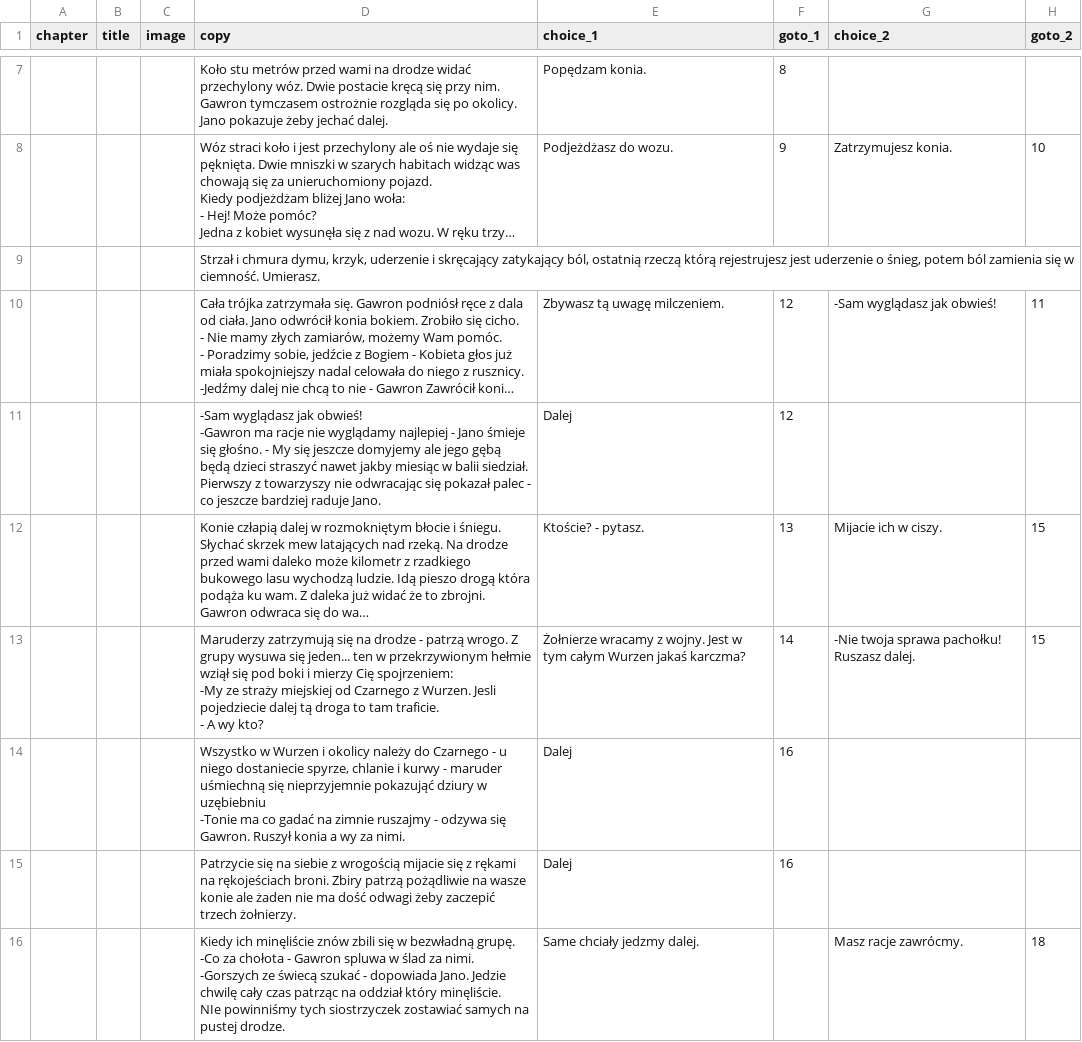
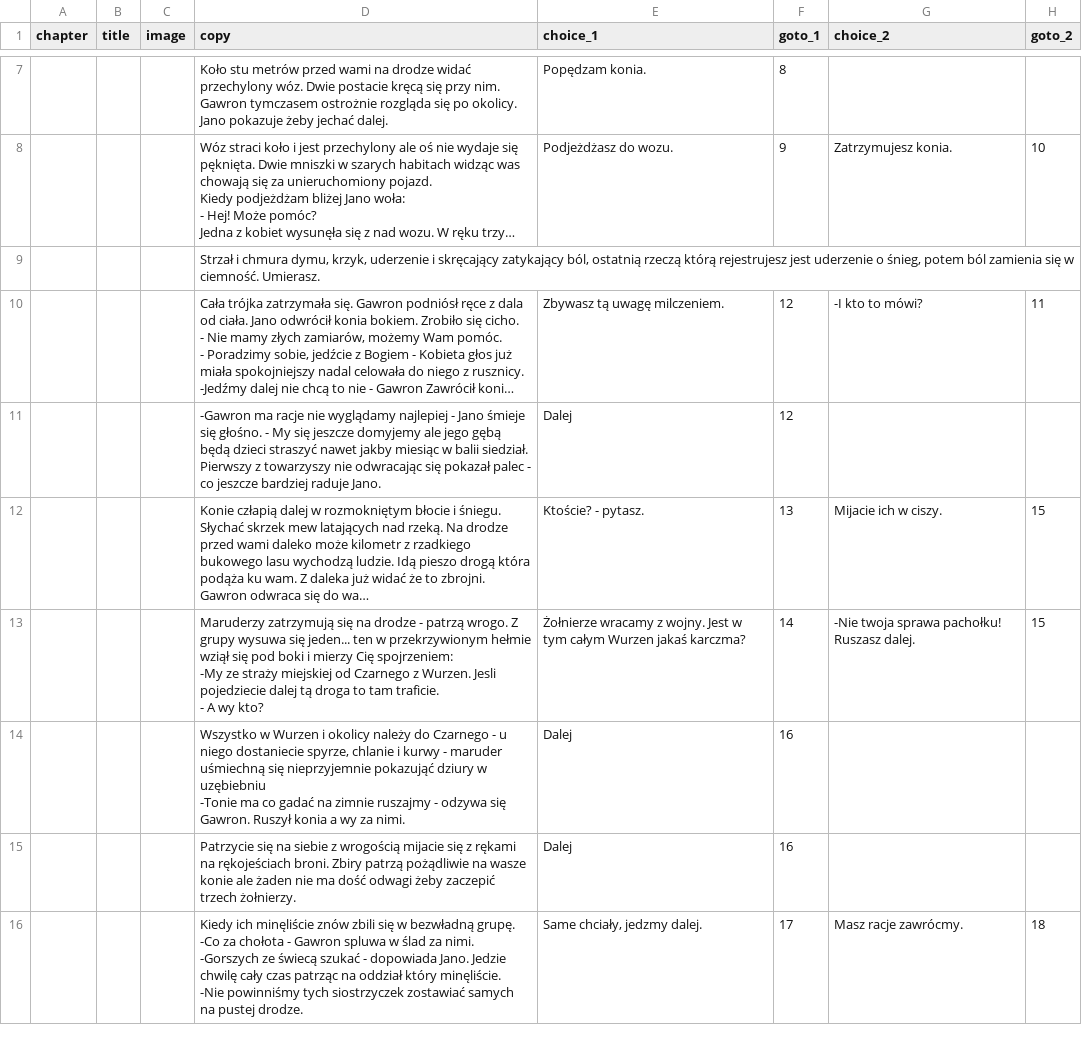
Before and after one commit to proochster/kroniki, a CSV file: _data/pl/gawron/story.csv, drawn as a sheet; only a part is shown, gaps mark what is left out; long unchanged cells end in …; ↵ is a line break in a cell; the diff covers the shown part only; the diff names each change by its address in the sheet, - before the commit and + after, or states it on an @@ line.

Commit message:
^ Gawron story

```diff
--- a/_data/pl/gawron/story.csv
+++ b/_data/pl/gawron/story.csv
-G10 (choice_2): -Sam wyglądasz jak obwieś!
+G10 (choice_2): -I kto to mówi?
-D11 (copy): -Sam wyglądasz jak obwieś! ↵ -Gawron ma…
+D11 (copy): -Gawron ma…
-D16 (copy): …który minęliście. ↵ NIe powinniśmy tych…
+D16 (copy): …który minęliście. ↵ -Nie powinniśmy tych…
-E16 (choice_1): Same chciały jedzmy dalej.
+E16 (choice_1): Same chciały, jedzmy dalej.
-F16 (goto_1): (empty)
+F16 (goto_1): 17
```
Also changed, not shown: 22 added rows and 7 edited cells elsewhere in this file.
